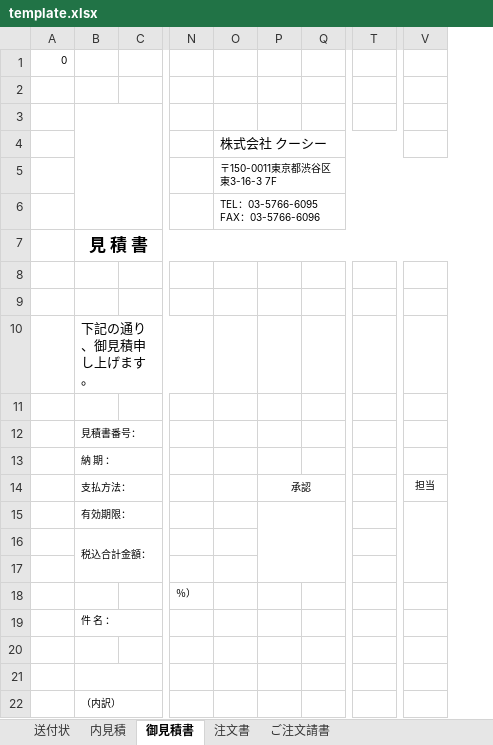
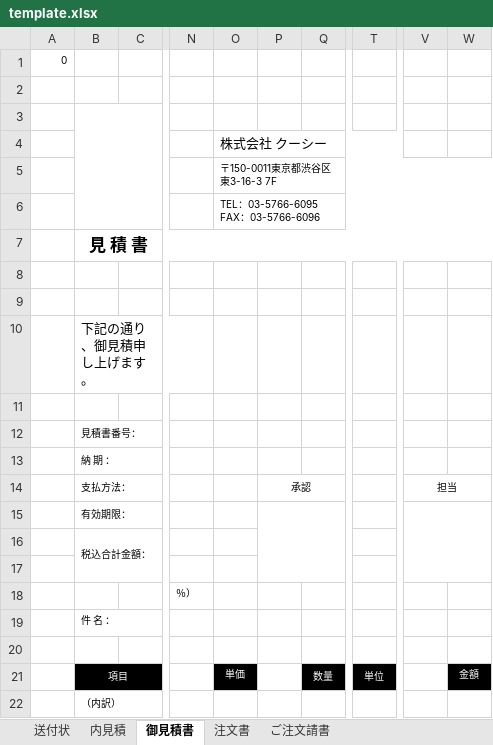
Before and after one commit to Ivankali2020/test, an Excel workbook: template.xlsx, sheet 御見積書, drawn as a sheet; only a part is shown, gaps mark what is left out; values as stored, in another font and other column widths than the file's, no borders; charts and pictures not drawn; removed rows and columns are numbered as before the commit, all else as after; rows hold the shown columns only; the diff names each change by its address in the sheet, - before the commit and + after, or states it on an @@ line.

Commit message:
add

```diff
--- a/template.xlsx (sheet 御見積書)
+++ b/template.xlsx (sheet 御見積書)
-column Q, empty
+column Q, row 21: 数量
-column T, empty
+column T, row 21: 単位
+column W, row 21: 金額
+V14:W14 merged
-row 21: (empty)
+row 21:  | 項目 |  |  | 単価 |  | 数量 | 単位 |  | 金額
-B21 fill: none
+B21 fill: #000000
-O21 fill: none
+O21 fill: #000000
```
Also changed, not shown: charts or pictures.
